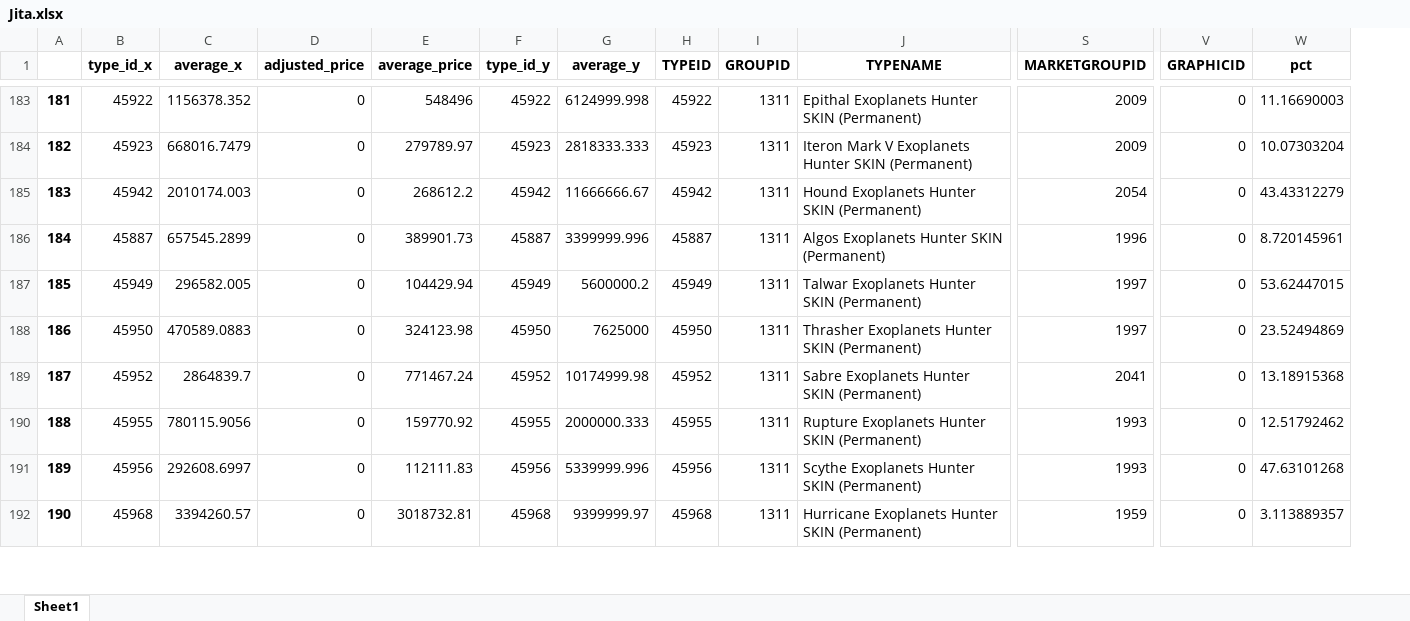
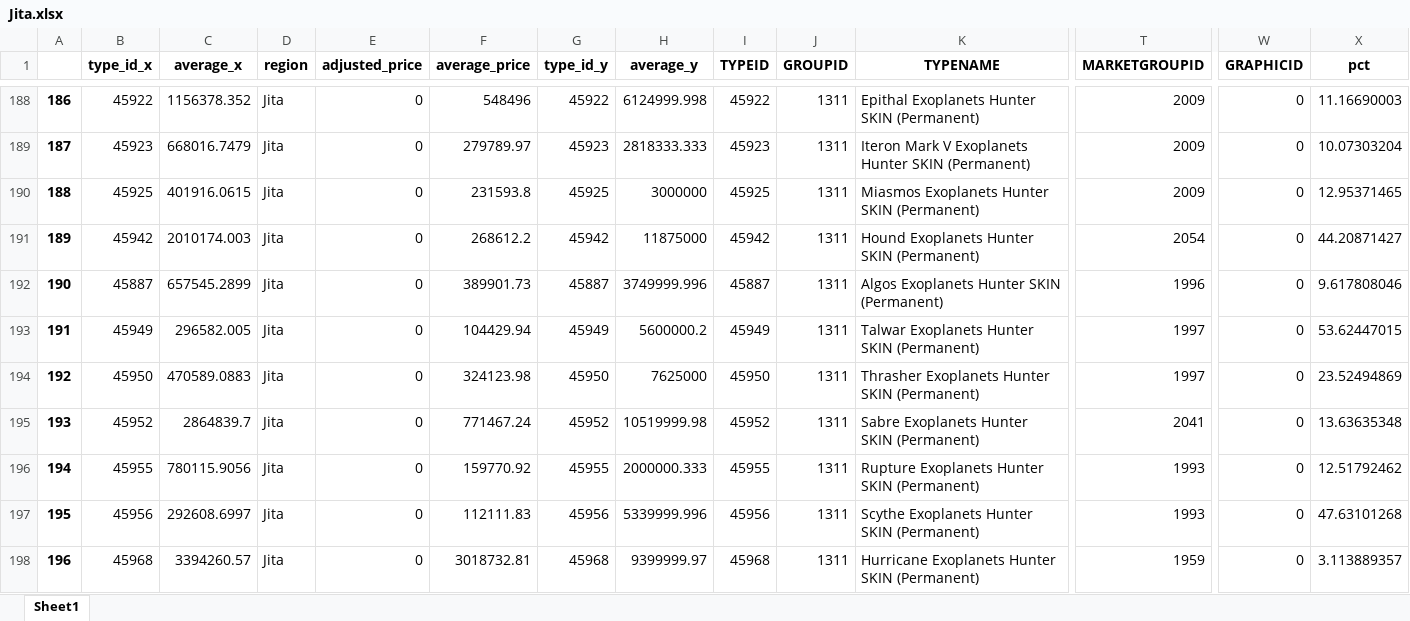
Before and after one commit to waljock/eve-marketcompare, an Excel workbook: Jita.xlsx, sheet Sheet1, drawn as a sheet; only a part is shown, gaps mark what is left out; values as stored, in another font and other column widths than the file's, no borders; addresses are those after the commit; rows hold the shown columns only; the diff covers the shown part only; the diff names each change by its address in the sheet, - before the commit and + after, or states it on an @@ line.

```diff
--- a/Jita.xlsx (sheet Sheet1)
+++ b/Jita.xlsx (sheet Sheet1)
+column D (region), rows 188-189: Jita | Jita; rows 191-198: all Jita
@@ column A renumbered from row 3 down @@
+row 190: 188 | 45925 | 401916.0615 | Jita | 0 | 231593.8 | 45925 | 3000000 | 45925 | 1311 | Miasmos Exoplanets Hunter SKIN (Permanent) | 2009 | 0 | 12.95371465
-H191 (average_y): 11666666.67
+H191 (average_y): 11875000
-X191 (pct): 43.43312279
+X191 (pct): 44.20871427
-H192 (average_y): 3399999.996
+H192 (average_y): 3749999.996
-X192 (pct): 8.720145961
+X192 (pct): 9.617808046
-H195 (average_y): 10174999.98
+H195 (average_y): 10519999.98
-X195 (pct): 13.18915368
+X195 (pct): 13.63635348
```
Also changed, not shown: 11 added rows, 6 removed rows and 181 edited cells elsewhere in this sheet, Catch.xlsx, test.xlsx, 4 other files.
